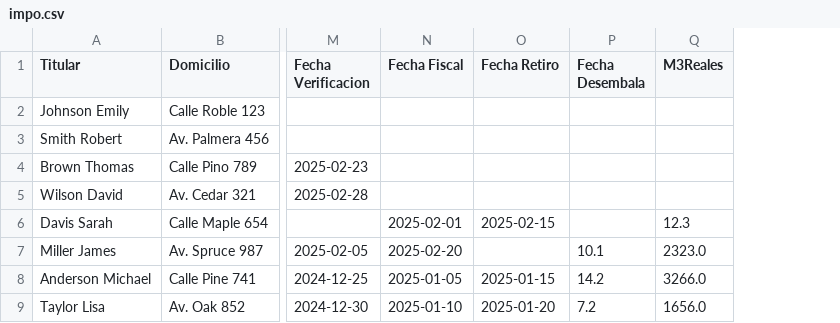
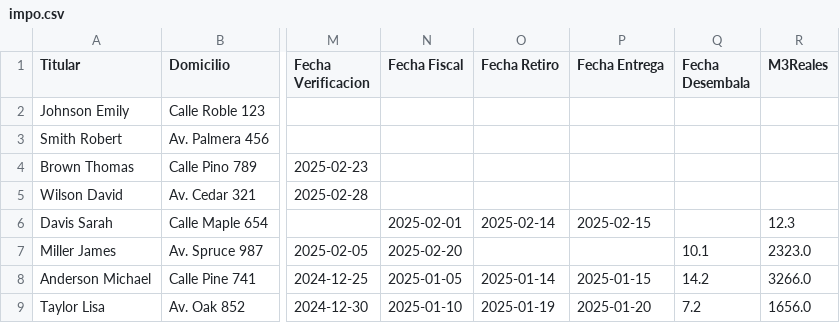
Before and after one commit to marajadesantelmo/liftvan_streamlit, a CSV file: impo.csv, drawn as a sheet; only a part is shown, gaps mark what is left out; the diff names each change by its address in the sheet, - before the commit and + after, or states it on an @@ line.

```diff
--- a/impo.csv
+++ b/impo.csv
+column P (Fecha Entrega), rows 6-9: 2025-02-15 |  | 2025-01-15 | 2025-01-20
-O6 (Fecha Retiro): 2025-02-15
+O6 (Fecha Retiro): 2025-02-14
-O8 (Fecha Retiro): 2025-01-15
+O8 (Fecha Retiro): 2025-01-14
-O9 (Fecha Retiro): 2025-01-20
+O9 (Fecha Retiro): 2025-01-19
```
Also changed, not shown: 1 other file.
